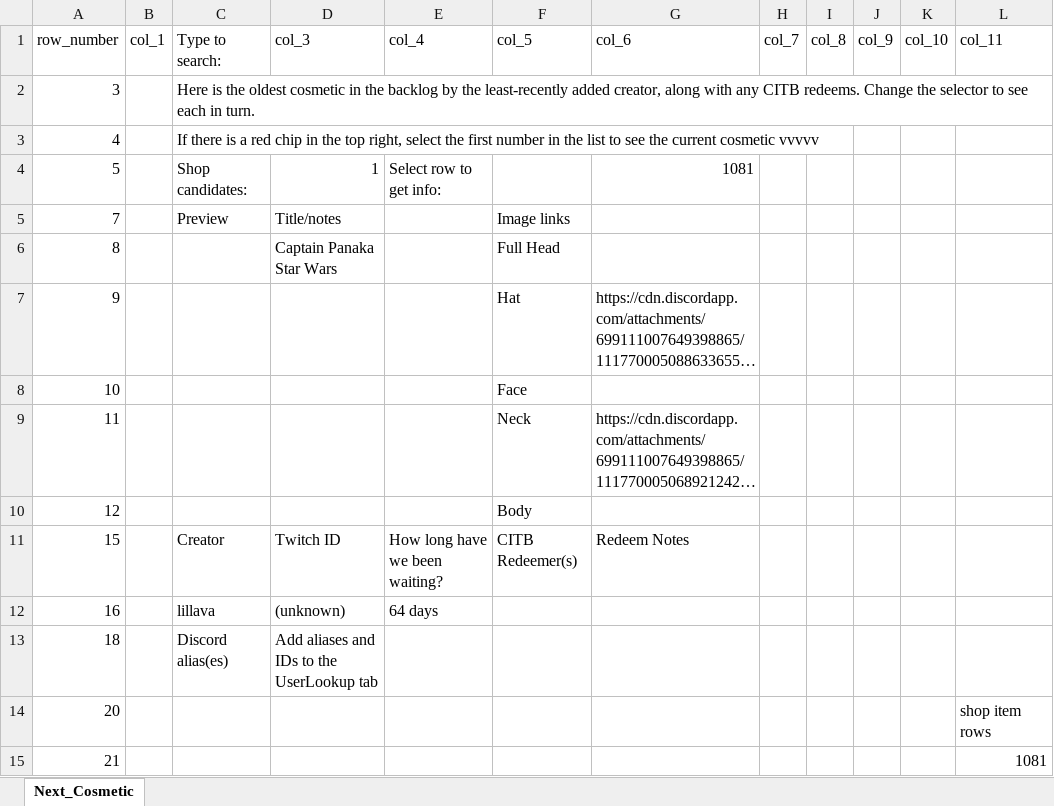
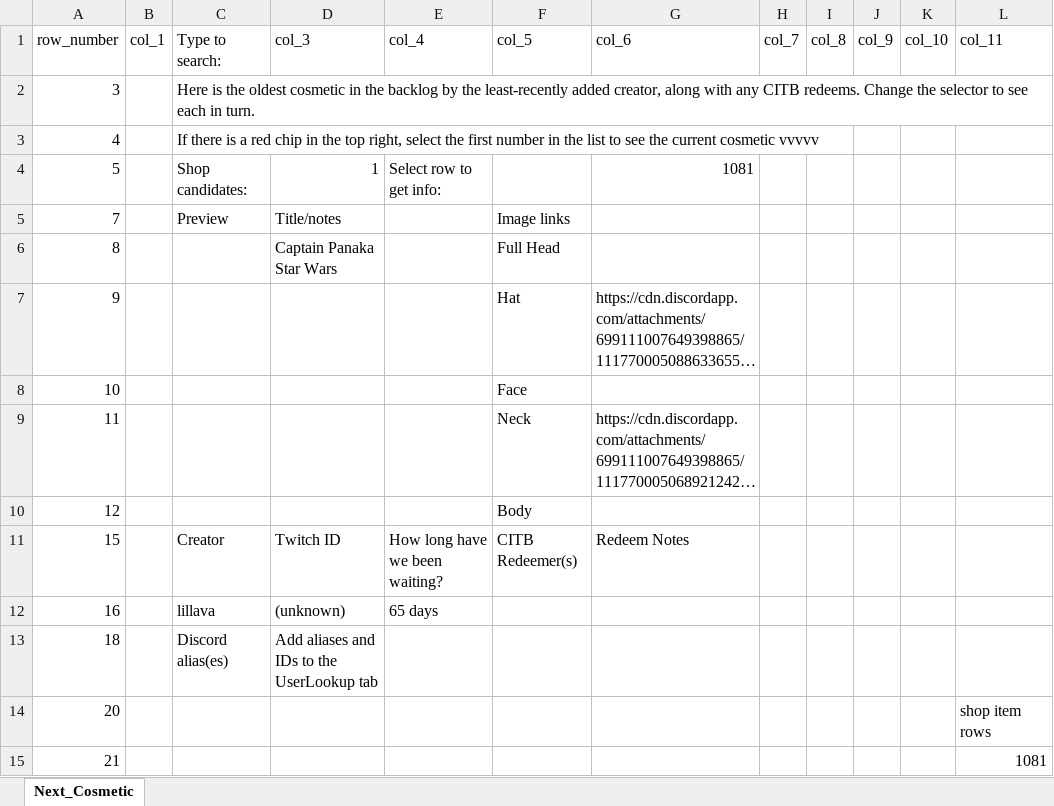
Before and after one commit to WUOTE/dunkbin-stats-images, an Excel workbook: public/spritesheets/dunkbin_next_cosmetic.xlsx, sheet Next_Cosmetic, drawn as a sheet; only a part is shown; long unchanged cells end in …; values as stored, in another font and other column widths than the file's, no borders; the diff names each change by its address in the sheet, - before the commit and + after, or states it on an @@ line.

Commit message:
2023-08-16 update next cosmetic

```diff
--- a/public/spritesheets/dunkbin_next_cosmetic.xlsx (sheet Next_Cosmetic)
+++ b/public/spritesheets/dunkbin_next_cosmetic.xlsx (sheet Next_Cosmetic)
-E12 (col_4): 64 days
+E12 (col_4): 65 days
```
